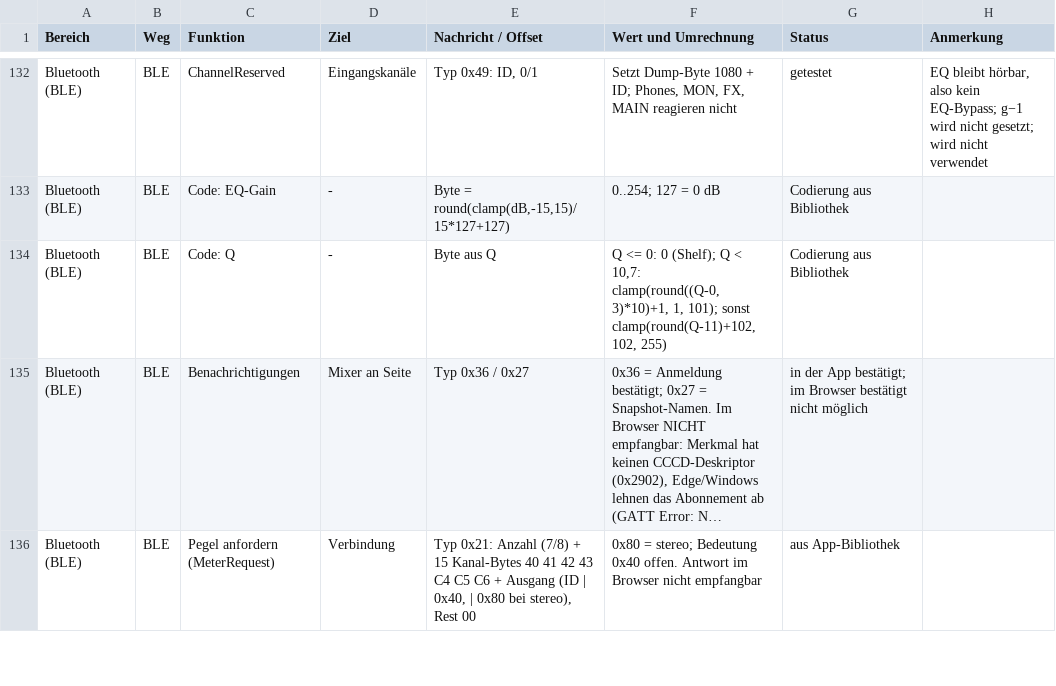
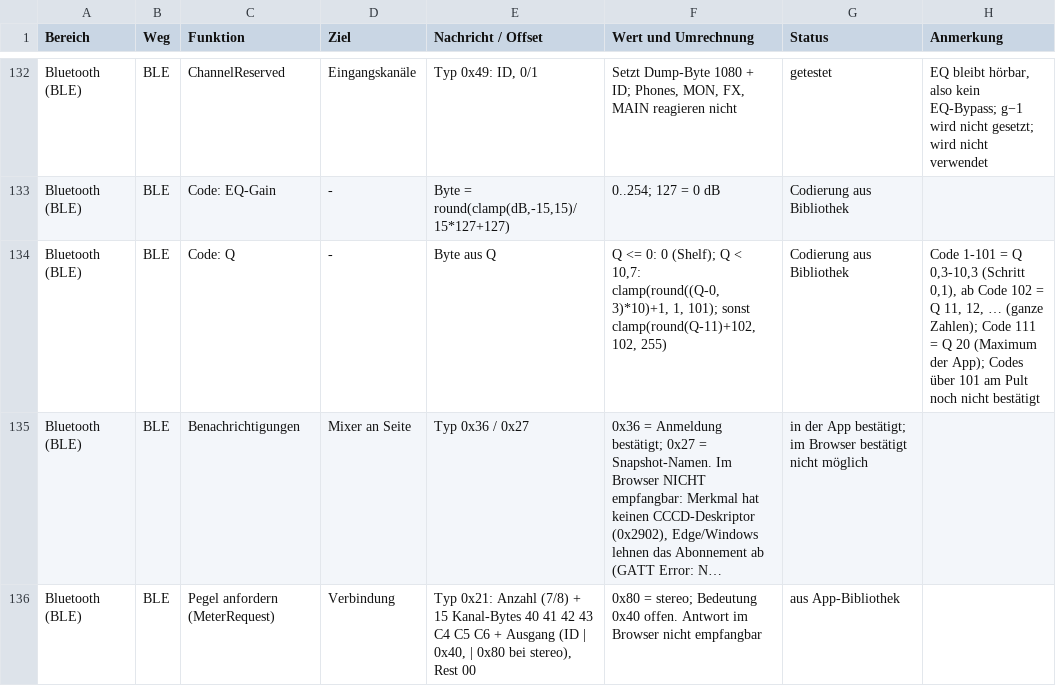
Before and after one commit to sound-system/flow8-web-remote, a CSV file: docs/flow8-midi-sysex-ble-tabelle.csv, drawn as a sheet; only a part is shown, gaps mark what is left out; long unchanged cells end in …; the diff names each change by its address in the sheet, - before the commit and + after, or states it on an @@ line.

```diff
--- a/docs/flow8-midi-sysex-ble-tabelle.csv
+++ b/docs/flow8-midi-sysex-ble-tabelle.csv
-H134 (Anmerkung): (empty)
+H134 (Anmerkung): Code 1-101 = Q 0,3-10,3 (Schritt 0,1), ab Code 102 = Q 11, 12, … (ganze Zahlen); Code 111 = Q 20 (Maximum der App); Codes über 101 am Pult noch nicht bestätigt
```
Also changed, not shown: 2 other files.
